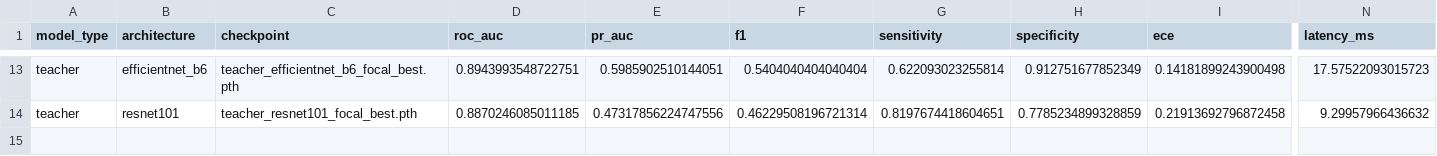
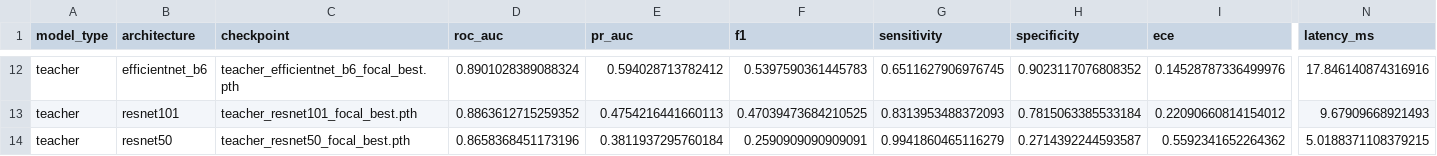
Before and after one commit to baicalein/Melanoma-Detection-with-Knowledge-Distillation, a CSV file: artifacts/tbls/evaluation_results.csv, drawn as a sheet; only a part is shown, gaps mark what is left out; addresses are those after the commit; rows hold the shown columns only; the diff covers the shown part only; the diff names each change by its address in the sheet, - before the commit and + after, or states it on an @@ line.

```diff
--- a/artifacts/tbls/evaluation_results.csv
+++ b/artifacts/tbls/evaluation_results.csv
-D12 (roc_auc): 0.8943993548722751
+D12 (roc_auc): 0.8901028389088324
-E12 (pr_auc): 0.5985902510144051
+E12 (pr_auc): 0.594028713782412
-F12 (f1): 0.5404040404040404
+F12 (f1): 0.5397590361445783
-G12 (sensitivity): 0.622093023255814
+G12 (sensitivity): 0.6511627906976745
-H12 (specificity): 0.912751677852349
+H12 (specificity): 0.9023117076808352
-I12 (ece): 0.14181899243900498
+I12 (ece): 0.14528787336499976
-N12 (latency_ms): 17.57522093015723
+N12 (latency_ms): 17.846140874316916
-D13 (roc_auc): 0.8870246085011185
+D13 (roc_auc): 0.8863612715259352
-E13 (pr_auc): 0.47317856224747556
+E13 (pr_auc): 0.4754216441660113
-F13 (f1): 0.46229508196721314
+F13 (f1): 0.47039473684210525
-G13 (sensitivity): 0.8197674418604651
+G13 (sensitivity): 0.8313953488372093
-H13 (specificity): 0.7785234899328859
+H13 (specificity): 0.7815063385533184
-I13 (ece): 0.21913692796872458
+I13 (ece): 0.22090660814154012
-N13 (latency_ms): 9.29957966436632
+N13 (latency_ms): 9.67909668921493
+row 14: teacher | resnet50 | teacher_resnet50_focal_best.pth | 0.8658368451173196 | 0.3811937295760184 | 0.2590909090909091 | 0.9941860465116279 | 0.2714392244593587 | 0.5592341652264362 | 5.0188371108379215
```
Also changed, not shown: 3 added rows, 4 removed rows and 49 edited cells elsewhere in this file, artifacts/tbls/run_summary.csv, 30 other files.
